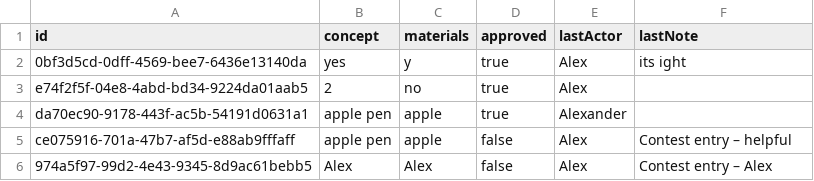
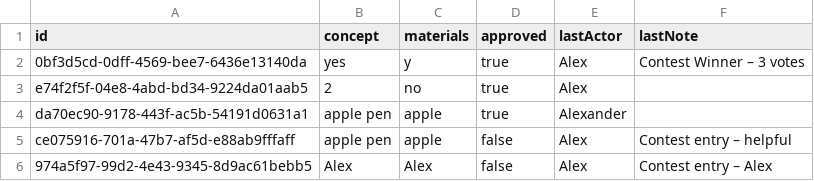
Before and after one commit to JoshuaM176/FinalProject, a CSV file: data/product_development/prototypes.csv, drawn as a sheet.

Commit message:
fixed logic for vote

```diff
--- a/data/product_development/prototypes.csv
+++ b/data/product_development/prototypes.csv
@@ -1,3 +1,3 @@
 id,concept,materials,approved,lastActor,lastNote
-0bf3d5cd-0dff-4569-bee7-6436e13140da,yes,y,true,Alex,its ight
+0bf3d5cd-0dff-4569-bee7-6436e13140da,yes,y,true,Alex,Contest Winner – 3 votes
 e74f2f5f-04e8-4abd-bd34-9224da01aab5,2,no,true,Alex,
```
Also changed, not shown: 2 other files.
